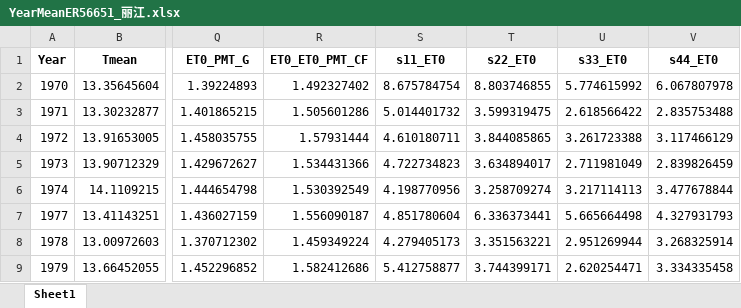
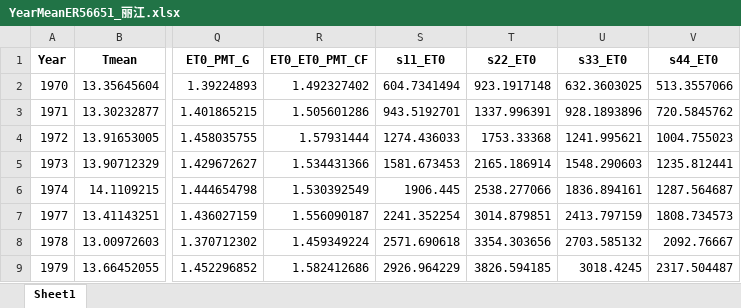
Before and after one commit to DRAGONINWAVE/for_little_sun, an Excel workbook: my_work/data1/YearMeanER56651_丽江.xlsx, sheet Sheet1, drawn as a sheet; only a part is shown, gaps mark what is left out; values as stored, in another font and other column widths than the file's, no borders; the diff covers the shown part only; the diff names each change by its address in the sheet, - before the commit and + after, or states it on an @@ line.

```diff
--- a/my_work/data1/YearMeanER56651_丽江.xlsx (sheet Sheet1)
+++ b/my_work/data1/YearMeanER56651_丽江.xlsx (sheet Sheet1)
-S2 (s11_ET0): 8.675784754
+S2 (s11_ET0): 604.7341494
-T2 (s22_ET0): 8.803746855
+T2 (s22_ET0): 923.1917148
-U2 (s33_ET0): 5.774615992
+U2 (s33_ET0): 632.3603025
-V2 (s44_ET0): 6.067807978
+V2 (s44_ET0): 513.3557066
-S3 (s11_ET0): 5.014401732
+S3 (s11_ET0): 943.5192701
-T3 (s22_ET0): 3.599319475
+T3 (s22_ET0): 1337.996391
-U3 (s33_ET0): 2.618566422
+U3 (s33_ET0): 928.1893896
-V3 (s44_ET0): 2.835753488
+V3 (s44_ET0): 720.5845762
-S4 (s11_ET0): 4.610180711
+S4 (s11_ET0): 1274.436033
-T4 (s22_ET0): 3.844085865
+T4 (s22_ET0): 1753.33368
-U4 (s33_ET0): 3.261723388
+U4 (s33_ET0): 1241.995621
-V4 (s44_ET0): 3.117466129
+V4 (s44_ET0): 1004.755023
-S5 (s11_ET0): 4.722734823
+S5 (s11_ET0): 1581.673453
-T5 (s22_ET0): 3.634894017
+T5 (s22_ET0): 2165.186914
-U5 (s33_ET0): 2.711981049
+U5 (s33_ET0): 1548.290603
-V5 (s44_ET0): 2.839826459
+V5 (s44_ET0): 1235.812441
-S6 (s11_ET0): 4.198770956
+S6 (s11_ET0): 1906.445
-T6 (s22_ET0): 3.258709274
+T6 (s22_ET0): 2538.277066
-U6 (s33_ET0): 3.217114113
+U6 (s33_ET0): 1836.894161
-V6 (s44_ET0): 3.477678844
+V6 (s44_ET0): 1287.564687
-S7 (s11_ET0): 4.851780604
+S7 (s11_ET0): 2241.352254
-T7 (s22_ET0): 6.336373441
+T7 (s22_ET0): 3014.879851
-U7 (s33_ET0): 5.665664498
+U7 (s33_ET0): 2413.797159
-V7 (s44_ET0): 4.327931793
+V7 (s44_ET0): 1808.734573
-S8 (s11_ET0): 4.279405173
+S8 (s11_ET0): 2571.690618
-T8 (s22_ET0): 3.351563221
+T8 (s22_ET0): 3354.303656
-U8 (s33_ET0): 2.951269944
+U8 (s33_ET0): 2703.585132
-V8 (s44_ET0): 3.268325914
+V8 (s44_ET0): 2092.76667
-S9 (s11_ET0): 5.412758877
+S9 (s11_ET0): 2926.964229
-T9 (s22_ET0): 3.744399171
+T9 (s22_ET0): 3826.594185
-U9 (s33_ET0): 2.620254471
+U9 (s33_ET0): 3018.4245
-V9 (s44_ET0): 3.334335458
+V9 (s44_ET0): 2317.504487
```
Also changed, not shown: 148 edited cells elsewhere in this sheet, my_work/data1/YearMeanER56739_腾冲.xlsx, my_work/data1/YearMeanER56778_昆明.xlsx, 4 other files.
